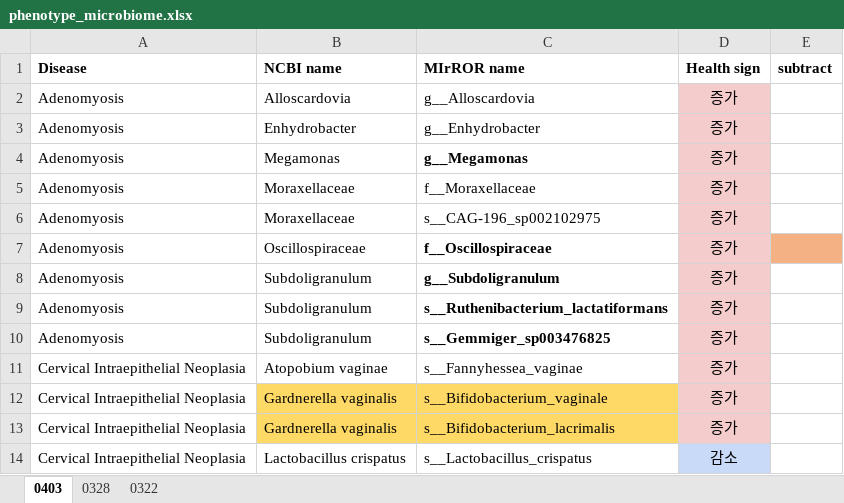
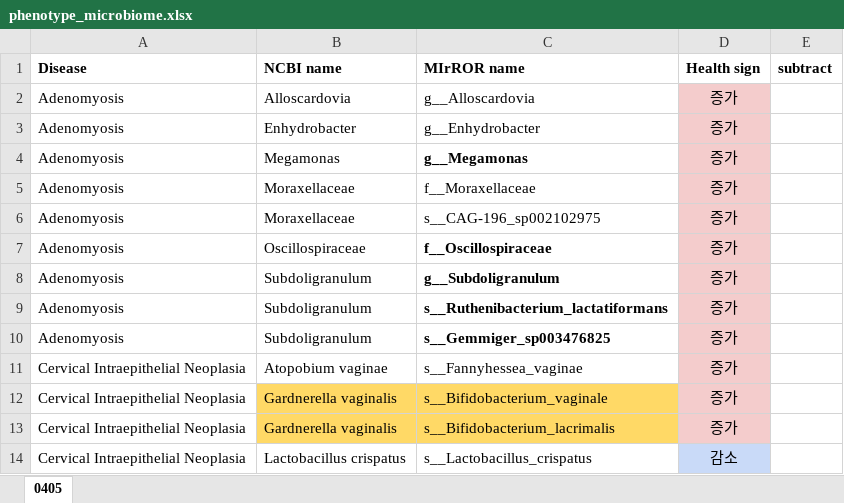
Before and after one commit to Gyungbu/vaginal_microbiome, an Excel workbook: input/phenotype_microbiome.xlsx, sheet 0405, drawn as a sheet; only a part is shown; values as stored, in another font and other column widths than the file's, no borders; conditional formats not drawn; the diff covers the shown part only; the diff names each change by its address in the sheet, - before the commit and + after, or states it on an @@ line.

```diff
--- a/input/phenotype_microbiome.xlsx (sheet 0405)
+++ b/input/phenotype_microbiome.xlsx (sheet 0405)
-sheet tab: 0403
+sheet tab: 0405
-sheet tab: 0328
-sheet tab: 0322
-E7 fill: #F4B183
+E7 fill: none
```
Also changed, not shown: 22 added rows and 2 removed rows elsewhere in this sheet, output/top5.xlsx, output/vaginal_probability_sample_estimation.xlsx, 2 other files.
